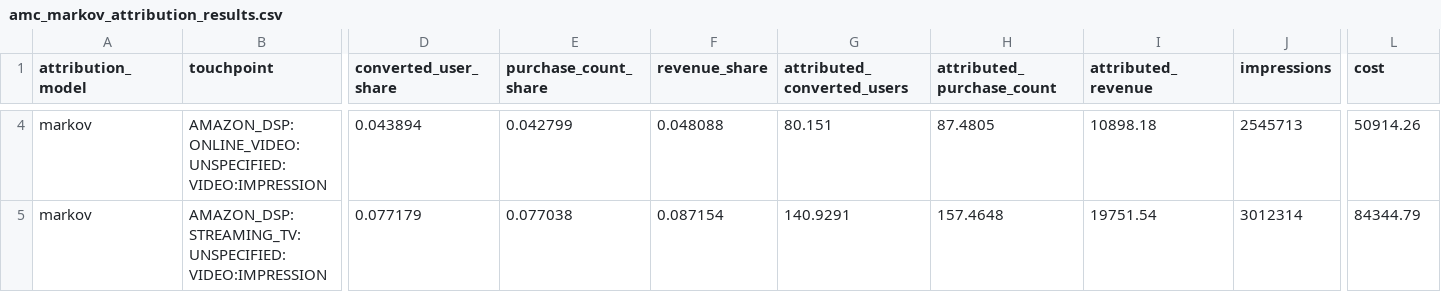
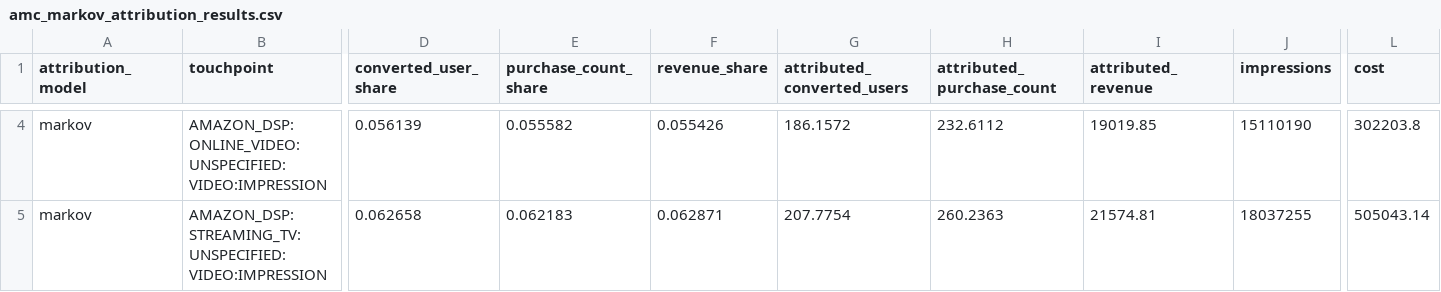
Before and after one commit to Trance-0/MTA-strategy-optimizer, a CSV file: modules/amc_mta/outputs/attribution/amc_markov_attribution_results.csv, drawn as a sheet; only a part is shown, gaps mark what is left out; the diff covers the shown part only; the diff names each change by its address in the sheet, - before the commit and + after, or states it on an @@ line.

```diff
--- a/modules/amc_mta/outputs/attribution/amc_markov_attribution_results.csv
+++ b/modules/amc_mta/outputs/attribution/amc_markov_attribution_results.csv
-D4 (converted_user_share): 0.043894
+D4 (converted_user_share): 0.056139
-E4 (purchase_count_share): 0.042799
+E4 (purchase_count_share): 0.055582
-F4 (revenue_share): 0.048088
+F4 (revenue_share): 0.055426
-G4 (attributed_converted_users): 80.151
+G4 (attributed_converted_users): 186.1572
-H4 (attributed_purchase_count): 87.4805
+H4 (attributed_purchase_count): 232.6112
-I4 (attributed_revenue): 10898.18
+I4 (attributed_revenue): 19019.85
-J4 (impressions): 2545713
+J4 (impressions): 15110190
-L4 (cost): 50914.26
+L4 (cost): 302203.8
-D5 (converted_user_share): 0.077179
+D5 (converted_user_share): 0.062658
-E5 (purchase_count_share): 0.077038
+E5 (purchase_count_share): 0.062183
-F5 (revenue_share): 0.087154
+F5 (revenue_share): 0.062871
-G5 (attributed_converted_users): 140.9291
+G5 (attributed_converted_users): 207.7754
-H5 (attributed_purchase_count): 157.4648
+H5 (attributed_purchase_count): 260.2363
-I5 (attributed_revenue): 19751.54
+I5 (attributed_revenue): 21574.81
-J5 (impressions): 3012314
+J5 (impressions): 18037255
-L5 (cost): 84344.79
+L5 (cost): 505043.14
```
Also changed, not shown: 172 edited cells elsewhere in this file, modules/amc_mta/outputs/attribution/amc_mta_model_comparison_summary.csv, modules/amc_mta/outputs/attribution/amc_mta_model_comparison_touchpoints.csv, 30 other files.
